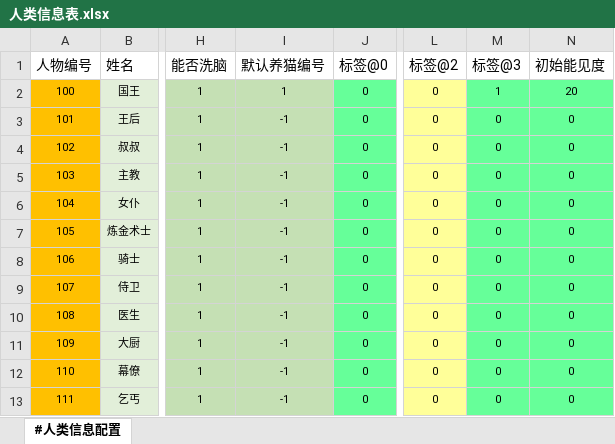
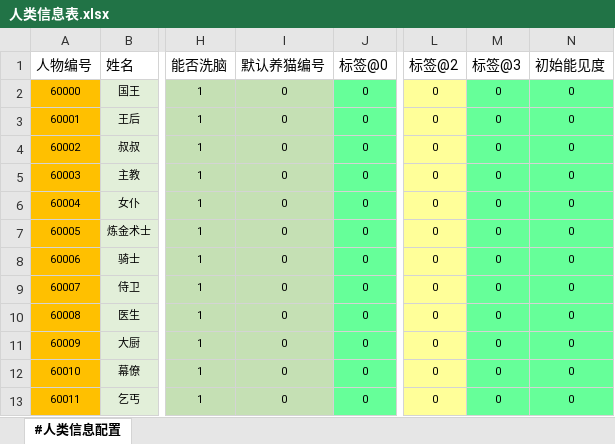
Before and after one commit to RadiumLZhang/Free-Casonry, an Excel workbook: ExcelConfig/pbjson/excel/人类信息表.xlsx, sheet #人类信息配置, drawn as a sheet; only a part is shown, gaps mark what is left out; values as stored, in another font and other column widths than the file's, no borders; the diff names each change by its address in the sheet, - before the commit and + after, or states it on an @@ line.

```diff
--- a/ExcelConfig/pbjson/excel/人类信息表.xlsx (sheet #人类信息配置)
+++ b/ExcelConfig/pbjson/excel/人类信息表.xlsx (sheet #人类信息配置)
-A2 (人物编号): 100
+A2 (人物编号): 60000
-I2 (默认养猫编号): 1
+I2 (默认养猫编号): 0
-M2 (标签@3): 1
+M2 (标签@3): 0
-N2 (初始能见度): 20
+N2 (初始能见度): 0
-A3 (人物编号): 101
+A3 (人物编号): 60001
-I3:I13 (默认养猫编号): -1
+I3:I13 (默认养猫编号): 0
-A4 (人物编号): 102
+A4 (人物编号): 60002
-A5 (人物编号): 103
+A5 (人物编号): 60003
-A6 (人物编号): 104
+A6 (人物编号): 60004
-A7 (人物编号): 105
+A7 (人物编号): 60005
-A8 (人物编号): 106
+A8 (人物编号): 60006
-A9 (人物编号): 107
+A9 (人物编号): 60007
-A10 (人物编号): 108
+A10 (人物编号): 60008
-A11 (人物编号): 109
+A11 (人物编号): 60009
-A12 (人物编号): 110
+A12 (人物编号): 60010
-A13 (人物编号): 111
+A13 (人物编号): 60011
```
Also changed, not shown: ExcelConfig/pbjson/excel/猫咪信息表.xlsx.
